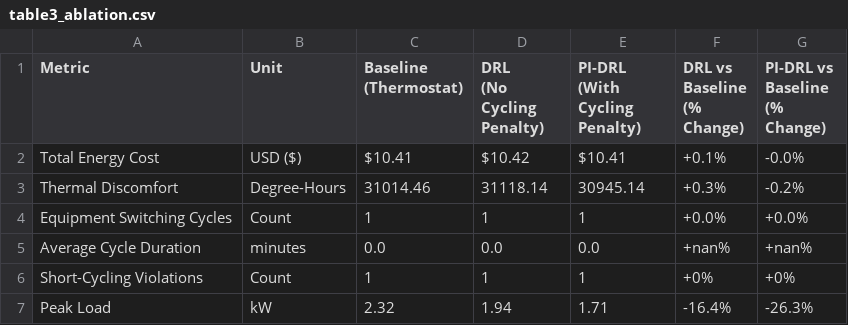
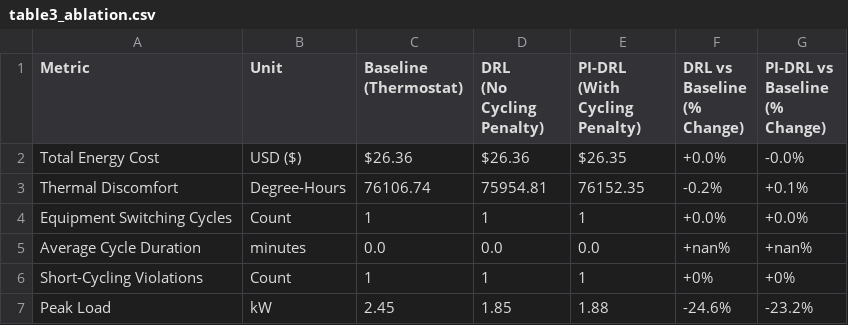
Before and after one commit to fena20/P3, a CSV file: tables_real_data/table3_ablation.csv (was tables/table3_ablation.csv), drawn as a sheet.

```diff
--- a/tables/table3_ablation.csv
+++ b/tables_real_data/table3_ablation.csv
@@ -6,4 +6,4 @@ Metric,Unit,"Baseline
 (% Change)"
-Total Energy Cost,USD ($),$10.41,$10.42,$10.41,+0.1%,-0.0%
-Thermal Discomfort,Degree-Hours,31014.46,31118.14,30945.14,+0.3%,-0.2%
+Total Energy Cost,USD ($),$26.36,$26.36,$26.35,+0.0%,-0.0%
+Thermal Discomfort,Degree-Hours,76106.74,75954.81,76152.35,-0.2%,+0.1%
 Equipment Switching Cycles,Count,1,1,1,+0.0%,+0.0%
@@ -11,2 +11,2 @@ Average Cycle Duration,minutes,0.0,0.0,0.0,+nan%,+nan%
 Short-Cycling Violations,Count,1,1,1,+0%,+0%
-Peak Load,kW,2.32,1.94,1.71,-16.4%,-26.3%
+Peak Load,kW,2.45,1.85,1.88,-24.6%,-23.2%
```
Also changed, not shown: tables/table2_performance.csv, 26 other files.
